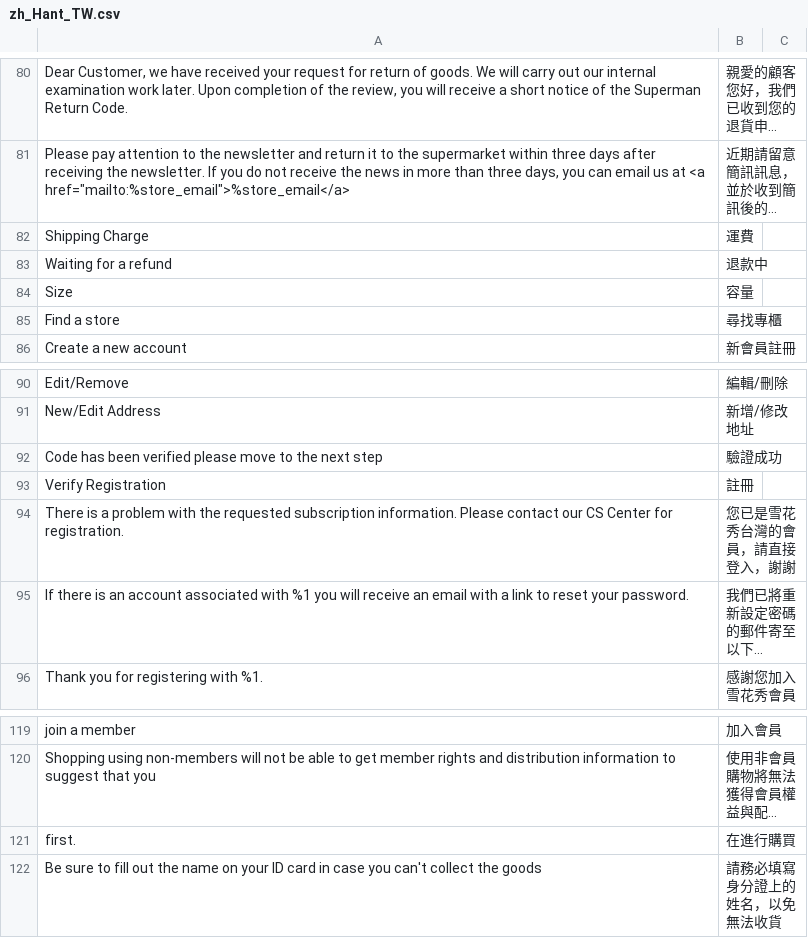
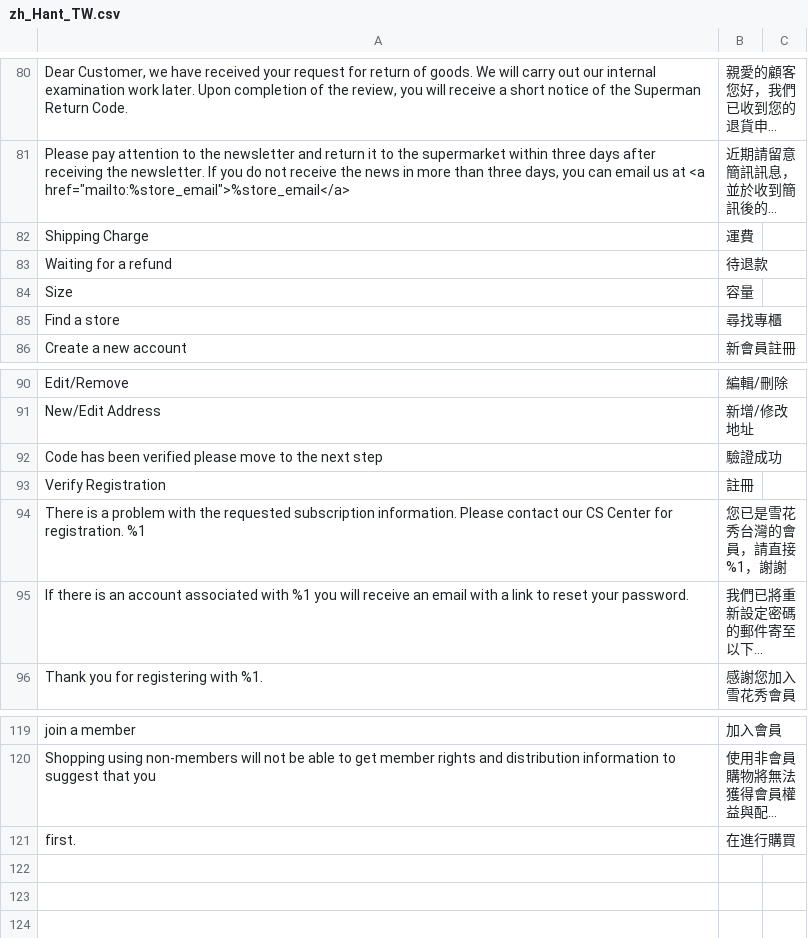
Before and after one commit to congvt305/staging-twap, a CSV file: app/design/frontend/AmorePacific/sulwhasoo/i18n/zh_Hant_TW.csv, drawn as a sheet; only a part is shown, gaps mark what is left out; long unchanged cells end in …; the diff names each change by its address in the sheet, - before the commit and + after, or states it on an @@ line.

Commit message:
Customer registration message log in link

```diff
--- a/app/design/frontend/AmorePacific/sulwhasoo/i18n/zh_Hant_TW.csv
+++ b/app/design/frontend/AmorePacific/sulwhasoo/i18n/zh_Hant_TW.csv
-B83: 退款中
+B83: 待退款
-A94: …for registration.
+A94: …for registration. %1
-B94: 您已是雪花秀台灣的會員，請直接登入，謝謝
+B94: 您已是雪花秀台灣的會員，請直接%1，謝謝
-row 122: Be sure to fill out the name on your ID card in case you can't collect the goods | 請務必填寫身分證上的姓名，以免無法收貨
```
Also changed, not shown: app/code/Amore/CustomerRegistration/i18n/en_US.csv, app/code/Amore/CustomerRegistration/i18n/vi_VN.csv, 3 other files.
